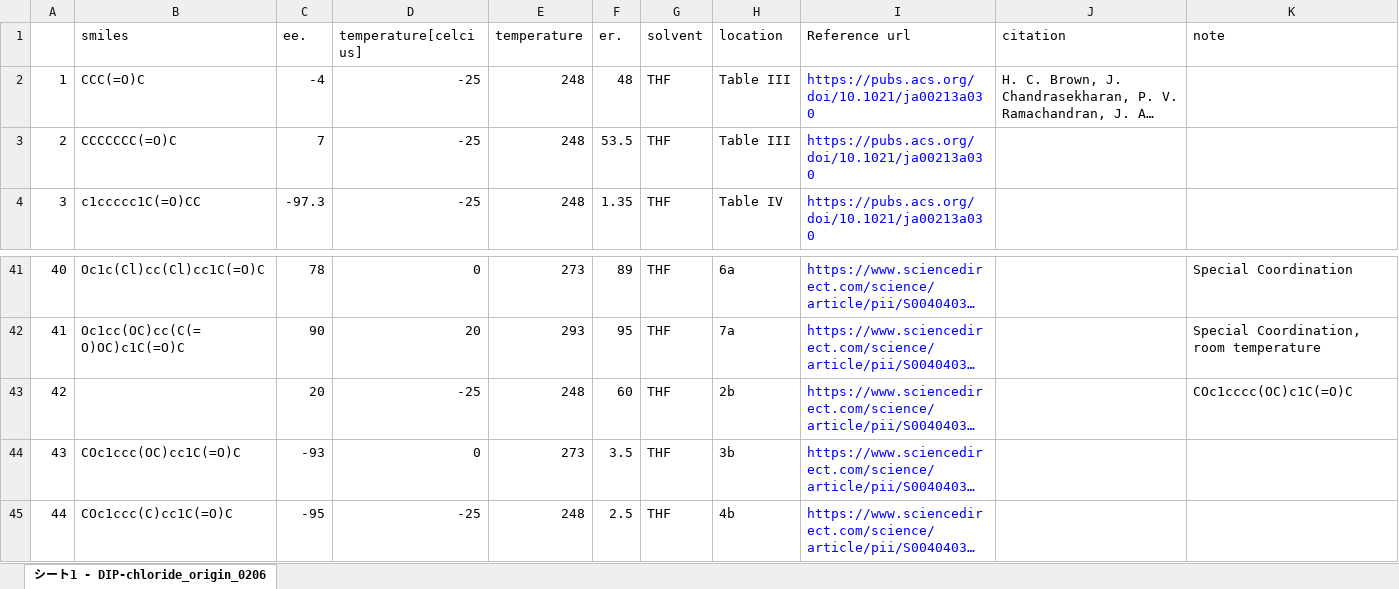
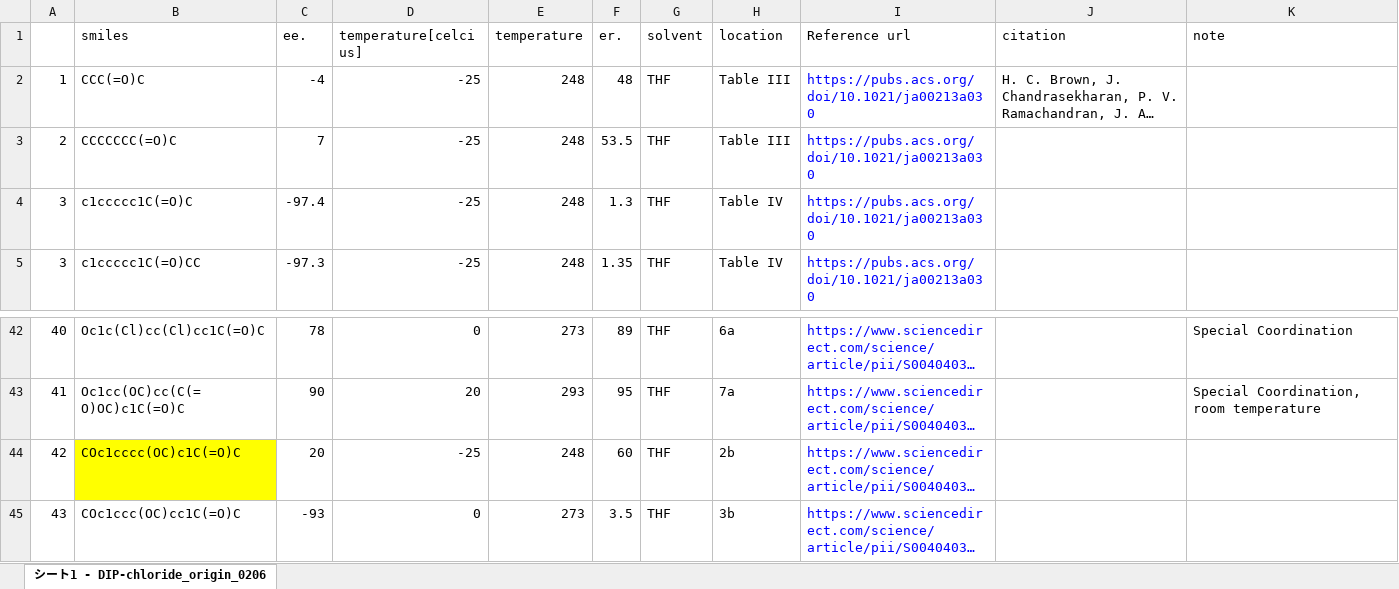
Before and after one commit to poclab-web/eCoMFA, an Excel workbook: sampledata/fluoro_add/(+)DIP-chloride_sample.xlsx, sheet シート1 - DIP-chloride_origin_0206, drawn as a sheet; only a part is shown, gaps mark what is left out; the shorter side is filled out with more unchanged rows; long unchanged cells end in …; values as stored, in another font and other column widths than the file's, no borders; addresses are those after the commit; the diff names each change by its address in the sheet, - before the commit and + after, or states it on an @@ line.

```diff
--- a/sampledata/fluoro_add/(+)DIP-chloride_sample.xlsx (sheet シート1 - DIP-chloride_origin_0206)
+++ b/sampledata/fluoro_add/(+)DIP-chloride_sample.xlsx (sheet シート1 - DIP-chloride_origin_0206)
+row 4: 3 | c1ccccc1C(=O)C | -97.4 | -25 | 248 | 1.3 | THF | Table IV | https://pubs.acs.org/doi/10.1021/ja00213a030
-B44 (smiles): (empty)
+B44 (smiles): COc1cccc(OC)c1C(=O)C
-B44 fill: none
+B44 fill: #FFFF00
-K44 (note): COc1cccc(OC)c1C(=O)C
+K44 (note): (empty)
```
Also changed, not shown: formulas that keep their value, all_dataset/RuSS.xlsx, arranged_dataset/RuSS.xlsx, 21 other files.
